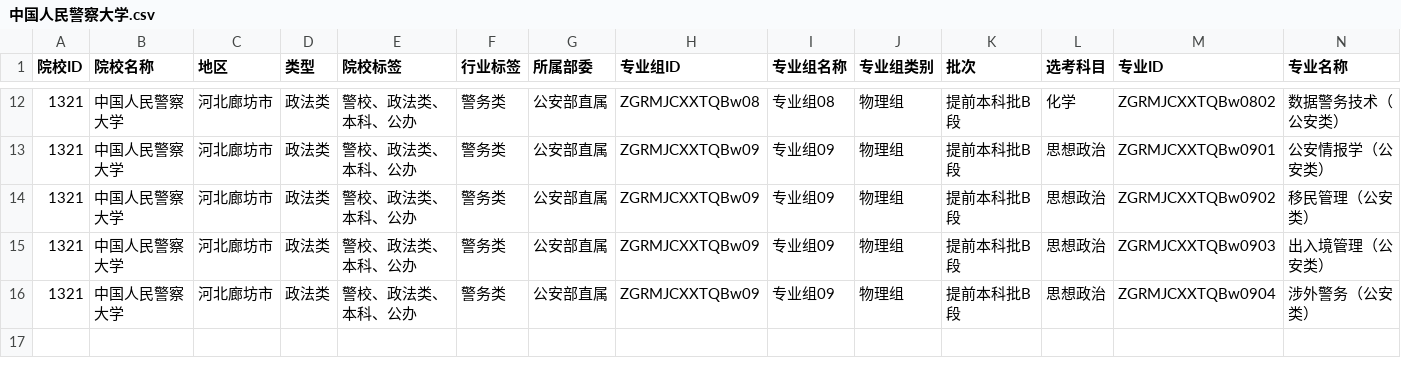
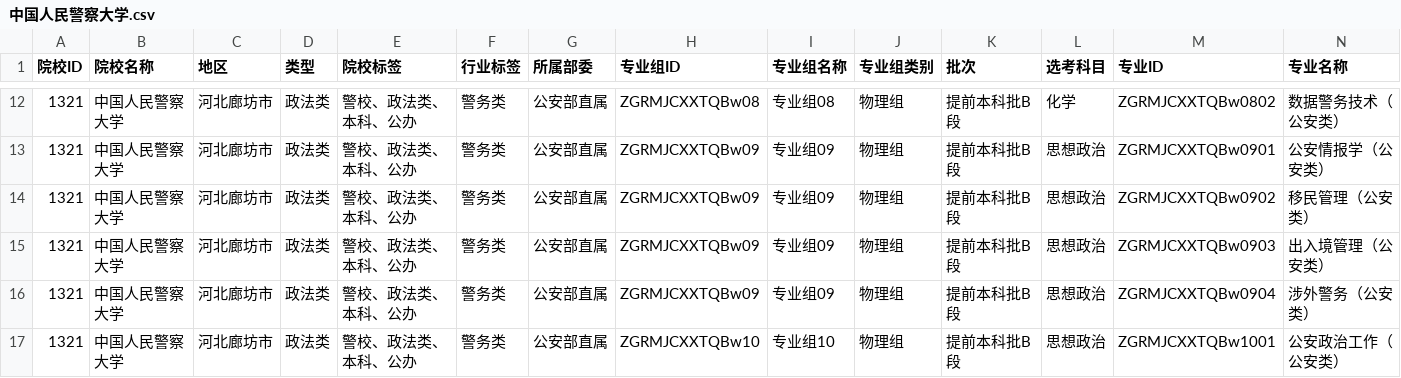
Before and after one commit to ADD574929477/2026, a CSV file: 中国人民警察大学.csv, drawn as a sheet; only a part is shown, gaps mark what is left out; rows hold the shown columns only; the diff names each change by its address in the sheet, - before the commit and + after, or states it on an @@ line.

Commit message:
feat: 录入CSV文件数据
Co-authored-by: traeagent <traeagent@users.noreply.github.com>

```diff
--- a/中国人民警察大学.csv
+++ b/中国人民警察大学.csv
+row 17: 1321 | 中国人民警察大学 | 河北廊坊市 | 政法类 | 警校、政法类、本科、公办 | 警务类 | 公安部直属 | ZGRMJCXXTQBw10 | 专业组10 | 物理组 | 提前本科批B段 | 思想政治 | ZGRMJCXXTQBw1001 | 公安政治工作（公安类）
```
